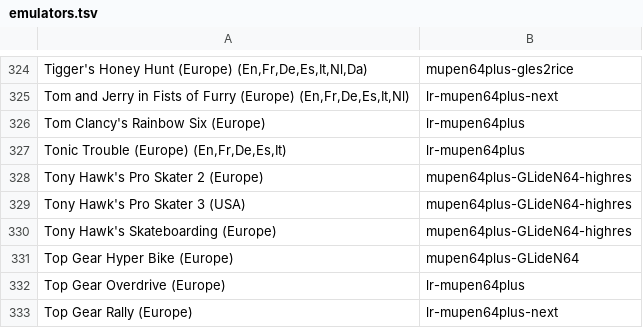
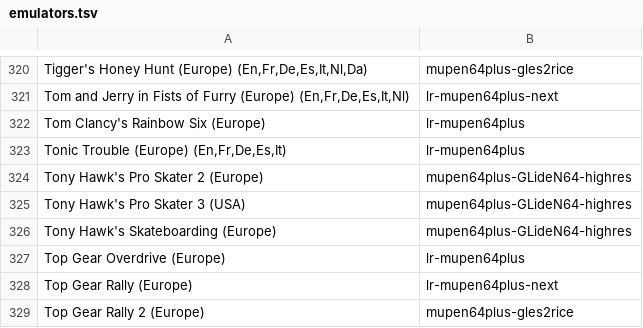
Before and after one commit to obrie/retrokit, a TSV file: config/systems/n64/emulators.tsv, drawn as a sheet; only a part is shown, gaps mark what is left out; the shorter side is filled out with more unchanged rows; the diff covers the shown part only; the diff names each change by its address in the sheet, - before the commit and + after, or states it on an @@ line.

```diff
--- a/config/systems/n64/emulators.tsv
+++ b/config/systems/n64/emulators.tsv
-row 331: Top Gear Hyper Bike (Europe) | mupen64plus-GLideN64
```
Also changed, not shown: 7 removed rows elsewhere in this file, 2 other files.
